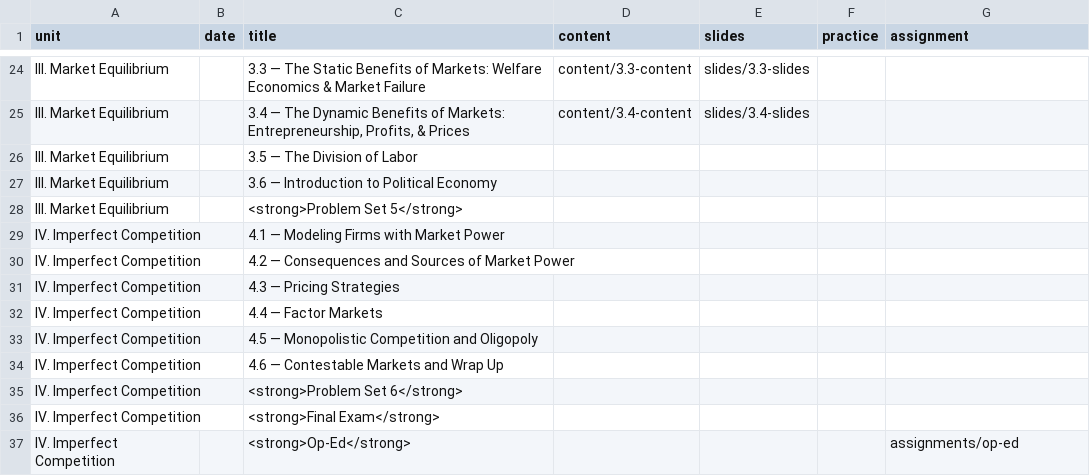
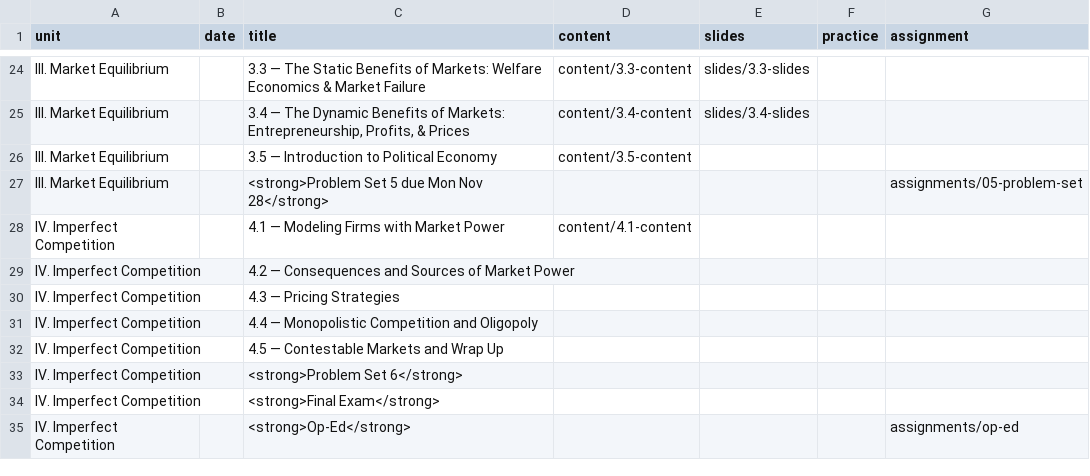
Before and after one commit to ryansafner/microF22, a CSV file: data/schedule.csv, drawn as a sheet; only a part is shown, gaps mark what is left out.

Commit message:
3.5, 4.1 content

```diff
--- a/data/schedule.csv
+++ b/data/schedule.csv
@@ -25,11 +25,9 @@ III. Market Equilibrium,,3.3 — The Static Benefits of Markets: Welfare Economi
 III. Market Equilibrium,,"3.4 — The Dynamic Benefits of Markets: Entrepreneurship, Profits, & Prices",content/3.4-content,slides/3.4-slides,,
-III. Market Equilibrium,,3.5 — The Division of Labor,,,,
-III. Market Equilibrium,,3.6 — Introduction to Political Economy,,,,
-III. Market Equilibrium,,<strong>Problem Set 5</strong>,,,,
-IV. Imperfect Competition,,4.1 — Modeling Firms with Market Power,,,,
+III. Market Equilibrium,,3.5 — Introduction to Political Economy,content/3.5-content,,,
+III. Market Equilibrium,,<strong>Problem Set 5 due Mon Nov 28</strong>,,,,assignments/05-problem-set
+IV. Imperfect Competition,,4.1 — Modeling Firms with Market Power,content/4.1-content,,,
 IV. Imperfect Competition,,4.2 — Consequences and Sources of Market Power,,,,
 IV. Imperfect Competition,,4.3 — Pricing Strategies,,,,
-IV. Imperfect Competition,,4.4 — Factor Markets,,,,
-IV. Imperfect Competition,,4.5 — Monopolistic Competition and Oligopoly,,,,
-IV. Imperfect Competition,,4.6 — Contestable Markets and Wrap Up,,,,
+IV. Imperfect Competition,,4.4 — Monopolistic Competition and Oligopoly,,,,
+IV. Imperfect Competition,,4.5 — Contestable Markets and Wrap Up,,,,
 IV. Imperfect Competition,,<strong>Problem Set 6</strong>,,,,
```
Also changed, not shown: 36 other files.
